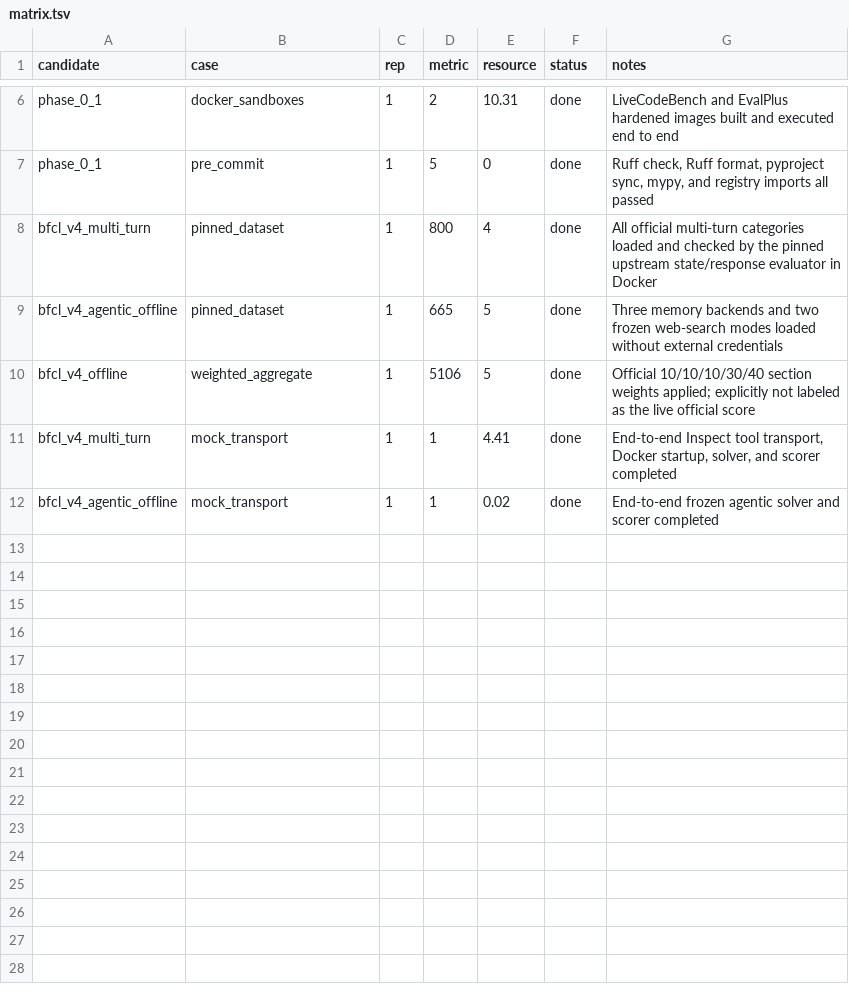
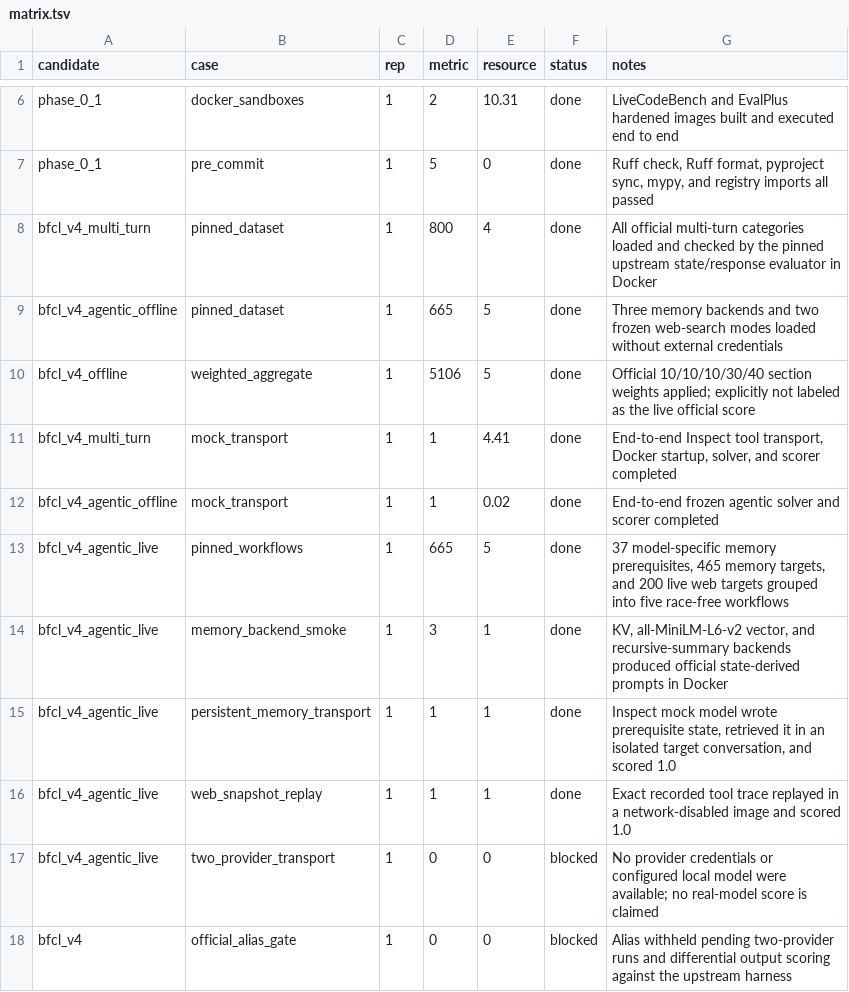
Before and after one commit to aabbdev/openbench2, a TSV file: benchmark/bfcl-v4/matrix.tsv, drawn as a sheet; only a part is shown, gaps mark what is left out; the diff names each change by its address in the sheet, - before the commit and + after, or states it on an @@ line.

Commit message:
feat(bfcl): add agentic live workflows

```diff
--- a/benchmark/bfcl-v4/matrix.tsv
+++ b/benchmark/bfcl-v4/matrix.tsv
+row 13: bfcl_v4_agentic_live | pinned_workflows | 1 | 665 | 5 | done | 37 model-specific memory prerequisites, 465 memory targets, and 200 live web targets grouped into five race-free workflows
+row 14: bfcl_v4_agentic_live | memory_backend_smoke | 1 | 3 | 1 | done | KV, all-MiniLM-L6-v2 vector, and recursive-summary backends produced official state-derived prompts in Docker
+row 15: bfcl_v4_agentic_live | persistent_memory_transport | 1 | 1 | 1 | done | Inspect mock model wrote prerequisite state, retrieved it in an isolated target conversation, and scored 1.0
+row 16: bfcl_v4_agentic_live | web_snapshot_replay | 1 | 1 | 1 | done | Exact recorded tool trace replayed in a network-disabled image and scored 1.0
+row 17: bfcl_v4_agentic_live | two_provider_transport | 1 | 0 | 0 | blocked | No provider credentials or configured local model were available; no real-model score is claimed
+row 18: bfcl_v4 | official_alias_gate | 1 | 0 | 0 | blocked | Alias withheld pending two-provider runs and differential output scoring against the upstream harness
```
Also changed, not shown: 18 other files.
